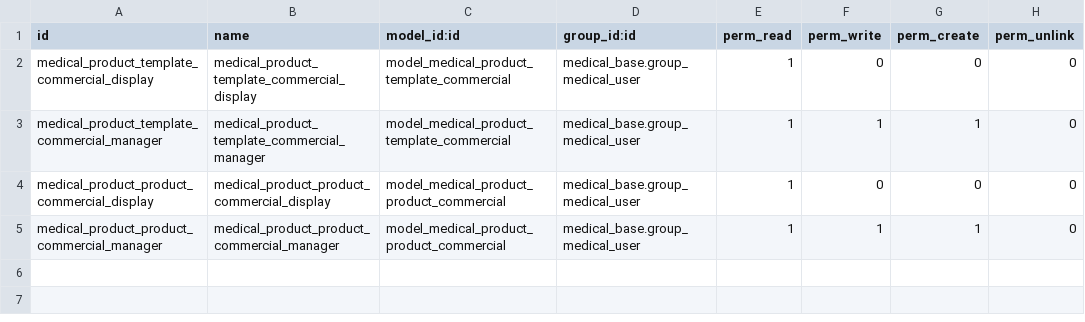
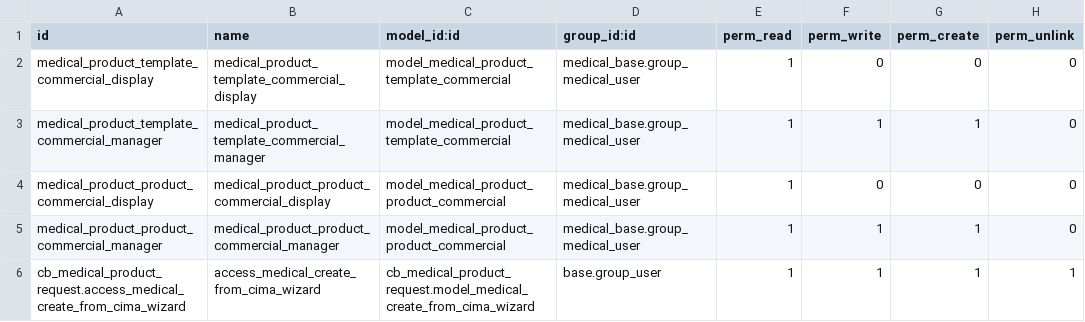
Before and after one commit to tegin/cb-medical, a CSV file: cb_medical_product_request/security/ir.model.access.csv, drawn as a sheet.

```diff
--- a/cb_medical_product_request/security/ir.model.access.csv
+++ b/cb_medical_product_request/security/ir.model.access.csv
@@ -5 +5,2 @@ medical_product_product_commercial_display,medical_product_product_commercial_di
 medical_product_product_commercial_manager,medical_product_product_commercial_manager,model_medical_product_product_commercial,medical_base.group_medical_user,1,1,1,0
+cb_medical_product_request.access_medical_create_from_cima_wizard,access_medical_create_from_cima_wizard,cb_medical_product_request.model_medical_create_from_cima_wizard,base.group_user,1,1,1,1
```
Also changed, not shown: 19 other files.
